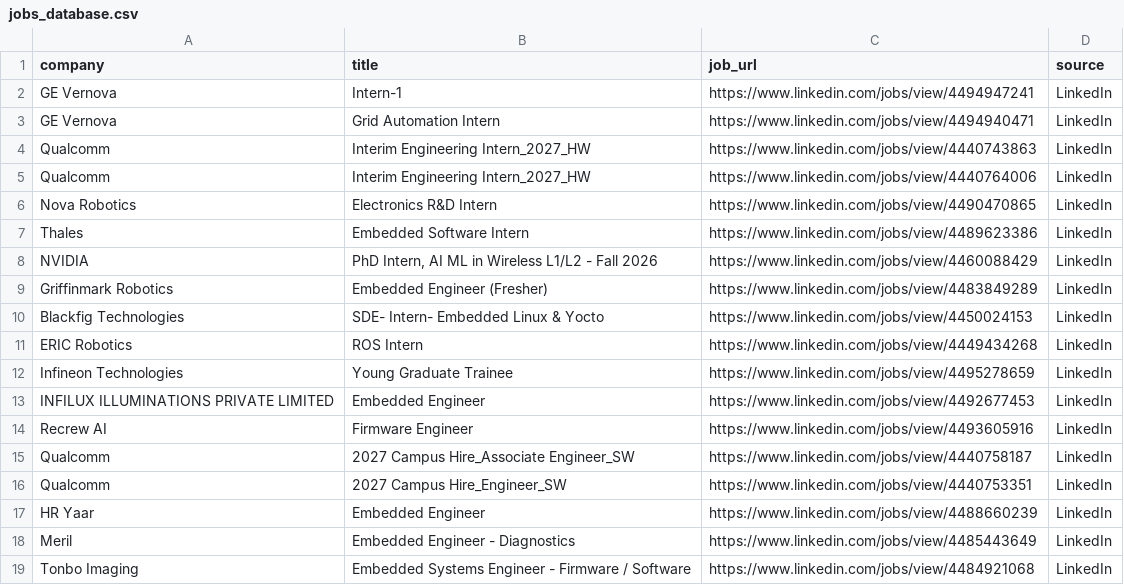
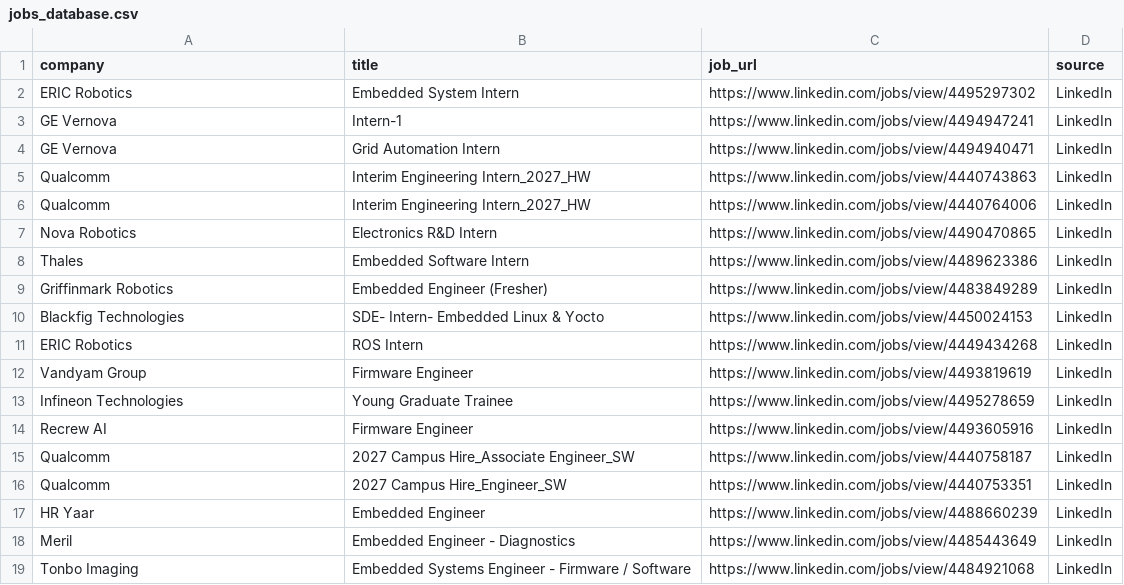
Before and after one commit to ashu304-ops/jobtracking, a CSV file: applications/jobs_database.csv, drawn as a sheet; only a part is shown.

```diff
--- a/applications/jobs_database.csv
+++ b/applications/jobs_database.csv
@@ -1,2 +1,3 @@
 company,title,job_url,source
+ERIC Robotics,Embedded System Intern,https://www.linkedin.com/jobs/view/4495297302,LinkedIn
 GE Vernova,Intern-1,https://www.linkedin.com/jobs/view/4494947241,LinkedIn
@@ -7,3 +8,2 @@ Nova Robotics,Electronics R&D Intern,https://www.linkedin.com/jobs/view/44904708
 Thales,Embedded Software Intern,https://www.linkedin.com/jobs/view/4489623386,LinkedIn
-NVIDIA,"PhD Intern, AI ML in Wireless L1/L2 - Fall 2026",https://www.linkedin.com/jobs/view/4460088429,LinkedIn
 Griffinmark Robotics,Embedded Engineer (Fresher),https://www.linkedin.com/jobs/view/4483849289,LinkedIn
@@ -11,4 +11,4 @@ Blackfig Technologies,SDE- Intern- Embedded Linux & Yocto,https://www.linkedin.c
 ERIC Robotics,ROS Intern,https://www.linkedin.com/jobs/view/4449434268,LinkedIn
+Vandyam Group,Firmware Engineer,https://www.linkedin.com/jobs/view/4493819619,LinkedIn
 Infineon Technologies,Young Graduate Trainee,https://www.linkedin.com/jobs/view/4495278659,LinkedIn
-INFILUX ILLUMINATIONS PRIVATE LIMITED,Embedded Engineer,https://www.linkedin.com/jobs/view/4492677453,LinkedIn
 Recrew AI,Firmware Engineer,https://www.linkedin.com/jobs/view/4493605916,LinkedIn
```
